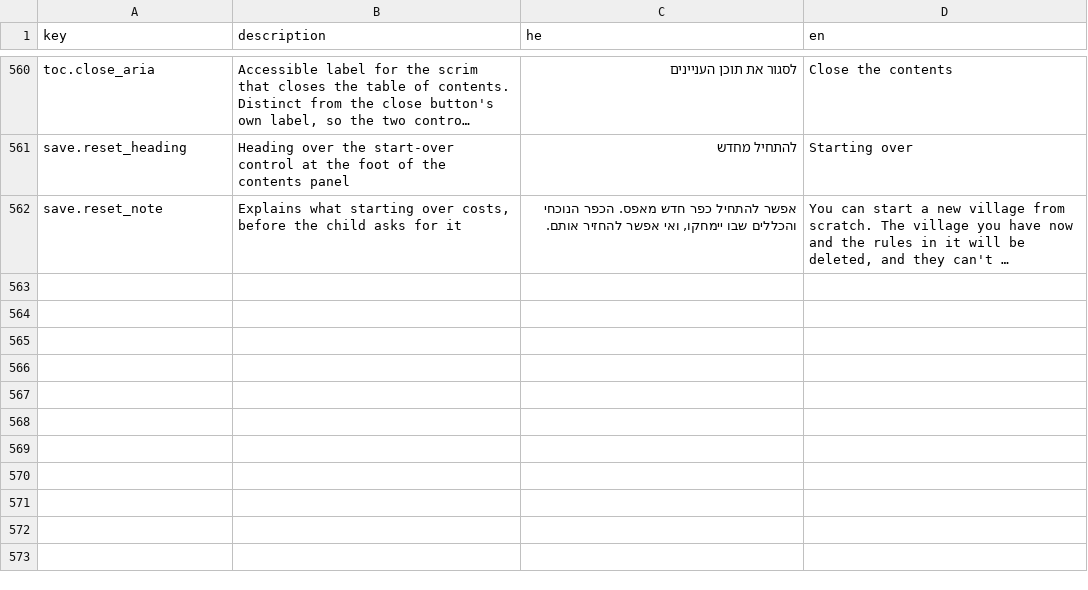
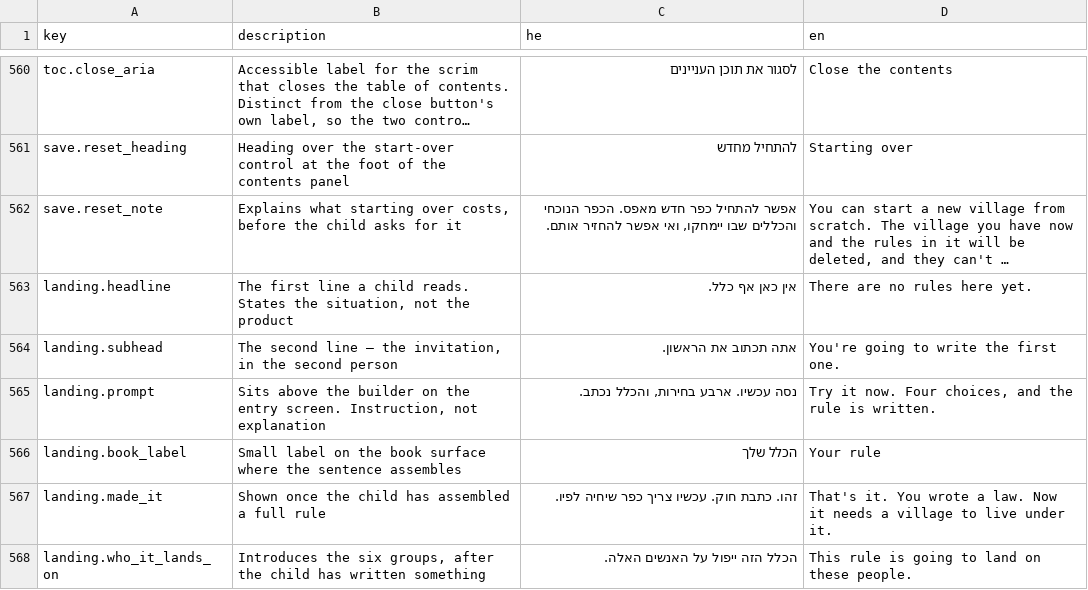
Before and after one commit to galiakr/first-rule, a CSV file: src/content/tokens/tokens.csv, drawn as a sheet; only a part is shown, gaps mark what is left out; long unchanged cells end in …; the diff names each change by its address in the sheet, - before the commit and + after, or states it on an @@ line.

Commit message:
Open with a law the child writes before entering
The entry screen described the village and then asked for a name. For an
eight-year-old deciding whether this is worth an hour, that is a wall of text
between them and any reason to care.

It now hands them the rule builder before they have entered anything. Four
taps and a sentence appears in a book: "whoever lives in the village must not
take the water without asking, always. If not — they have to give it back or
fix it." A child who has just written a law wants to find out what it does,
which is a better argument than any sentence about what the game is.

The demo runs on the real engine — the same option tables, the same `fill`,
and the sentence assembled from the same `rule.sentence` token the book uses
inside. Nothing here is a mock-up, so it cannot drift out of step with the
game. Hand-rolling the punctuation was the first attempt and it produced
"תמיד, אם לא —יצטרך"; building it from the token fixed that and made the
class of bug impossible.

Design decisions:

- The entry screen is a poster and the game is a book. Wider measure, a
  hotter lamp, and Rubik at 800 for anything the child taps. Frank Ruhl stays
  for the assembled rule alone, so the two faces carry meaning rather than
  decoration: sans is you, serif is the book.
- The lamp was a wash across the whole top, which is a gradient rather than
  a light. It now has a small hot source in the corner and a falloff, and it
  is the only effect on the page.
- The village, the naming field and everything else sits behind the builder
  at low opacity until a rule exists, then comes up. One thing to do.
- The contents, rule book and notebook buttons are hidden here. All three
  panels are empty before the first situation, and they were competing with
  the only thing this screen is for.

The e2e for this screen was asserting the old heading; it now plays the four
taps and checks the law that comes out, which is what the screen is for.

234 tests, 7 e2e.

```diff
--- a/src/content/tokens/tokens.csv
+++ b/src/content/tokens/tokens.csv
+row 563: landing.headline | The first line a child reads. States the situation, not the product | אין כאן אף כלל. | There are no rules here yet.
+row 564: landing.subhead | The second line — the invitation, in the second person | אתה תכתוב את הראשון. | You're going to write the first one.
+row 565: landing.prompt | Sits above the builder on the entry screen. Instruction, not explanation | נסה עכשיו. ארבע בחירות, והכלל נכתב. | Try it now. Four choices, and the rule is written.
+row 566: landing.book_label | Small label on the book surface where the sentence assembles | הכלל שלך | Your rule
+row 567: landing.made_it | Shown once the child has assembled a full rule | זהו. כתבת חוק. עכשיו צריך כפר שיחיה לפיו. | That's it. You wrote a law. Now it needs a village to live under it.
+row 568: landing.who_it_lands_on | Introduces the six groups, after the child has written something | הכלל הזה ייפול על האנשים האלה. | This rule is going to land on these people.
```
Also changed, not shown: 12 other files.
